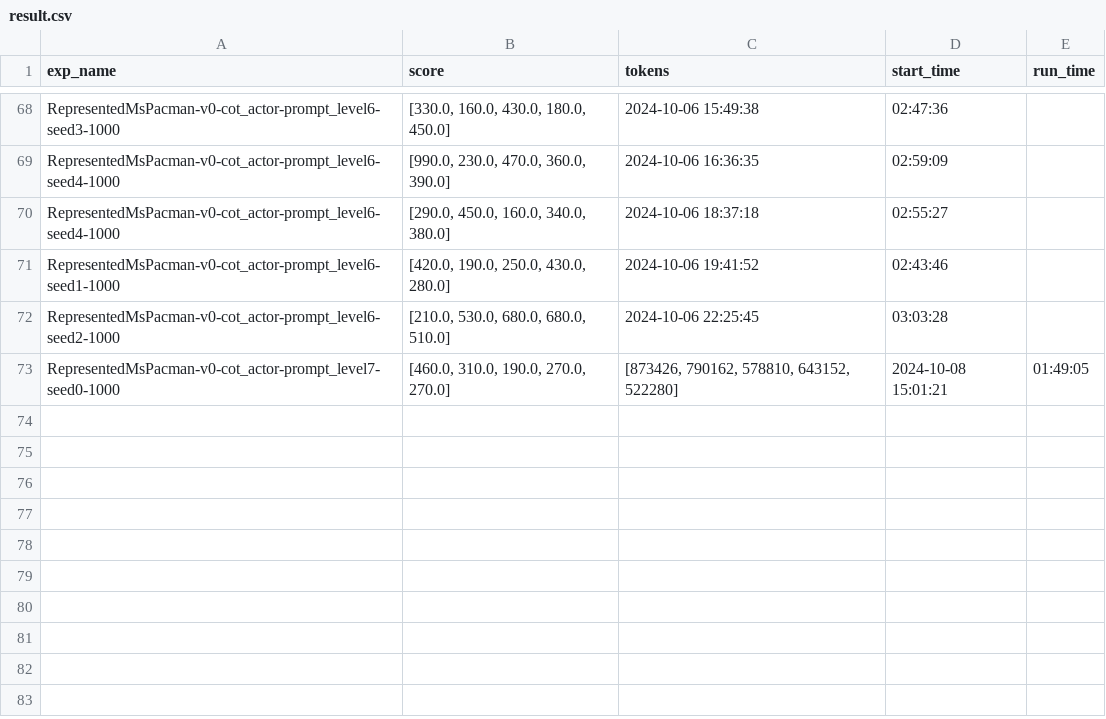
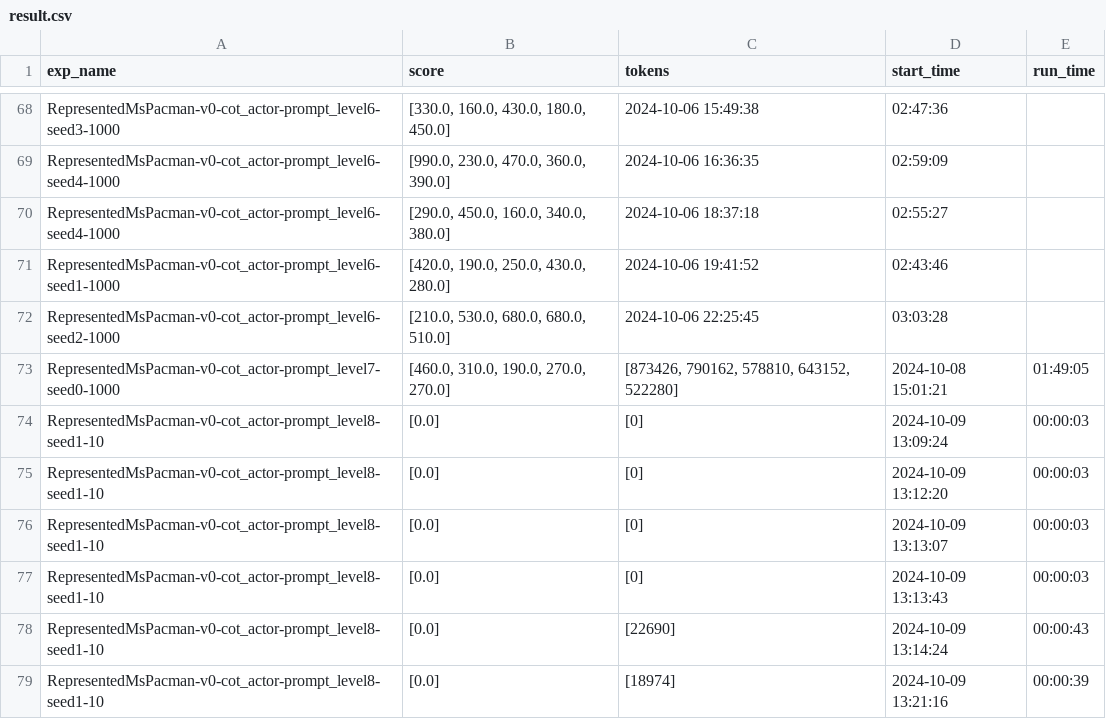
Before and after one commit to poopoo3882/Text-Gym-Agents-wudi, a CSV file: result.csv, drawn as a sheet; only a part is shown, gaps mark what is left out.

Commit message:
add level8

```diff
--- a/result.csv
+++ b/result.csv
@@ -73 +73,7 @@ RepresentedMsPacman-v0-cot_actor-prompt_level6-seed2-1000,"[210.0, 530.0, 680.0,
 RepresentedMsPacman-v0-cot_actor-prompt_level7-seed0-1000,"[460.0, 310.0, 190.0, 270.0, 270.0]","[873426, 790162, 578810, 643152, 522280]",2024-10-08 15:01:21,01:49:05
+RepresentedMsPacman-v0-cot_actor-prompt_level8-seed1-10,[0.0],[0],2024-10-09 13:09:24,00:00:03
+RepresentedMsPacman-v0-cot_actor-prompt_level8-seed1-10,[0.0],[0],2024-10-09 13:12:20,00:00:03
+RepresentedMsPacman-v0-cot_actor-prompt_level8-seed1-10,[0.0],[0],2024-10-09 13:13:07,00:00:03
+RepresentedMsPacman-v0-cot_actor-prompt_level8-seed1-10,[0.0],[0],2024-10-09 13:13:43,00:00:03
+RepresentedMsPacman-v0-cot_actor-prompt_level8-seed1-10,[0.0],[22690],2024-10-09 13:14:24,00:00:43
+RepresentedMsPacman-v0-cot_actor-prompt_level8-seed1-10,[0.0],[18974],2024-10-09 13:21:16,00:00:39
```
Also changed, not shown: 5 other files.
